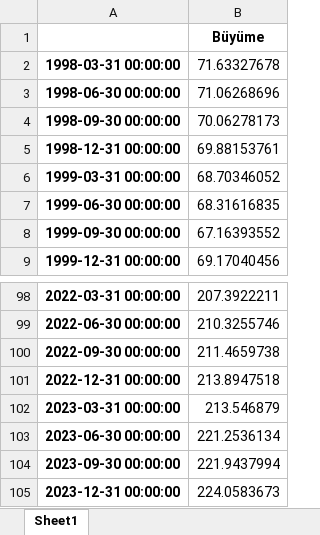
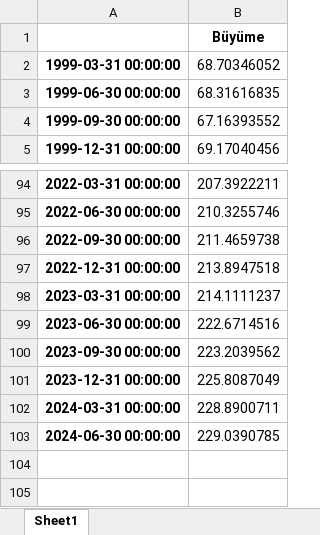
Before and after one commit to kaboya19/BuyumeTahmin, an Excel workbook: veri2.xlsx, sheet Sheet1, drawn as a sheet; only a part is shown, gaps mark what is left out; values as stored, in another font and other column widths than the file's, no borders; removed rows and columns are numbered as before the commit, all else as after; the diff names each change by its address in the sheet, - before the commit and + after, or states it on an @@ line.

```diff
--- a/veri2.xlsx (sheet Sheet1)
+++ b/veri2.xlsx (sheet Sheet1)
-row 2: 1998-03-31 00:00:00 | 71.63327678
-row 3: 1998-06-30 00:00:00 | 71.06268696
-row 4: 1998-09-30 00:00:00 | 70.06278173
-row 5: 1998-12-31 00:00:00 | 69.88153761
-B98: 213.546879
+B98: 214.1111237
-B99: 221.2536134
+B99: 222.6714516
-B100: 221.9437994
+B100: 223.2039562
-B101: 224.0583673
+B101: 225.8087049
+row 102: 2024-03-31 00:00:00 | 228.8900711
+row 103: 2024-06-30 00:00:00 | 229.0390785
```
Also changed, not shown: veri.xlsx, 8 other files.
